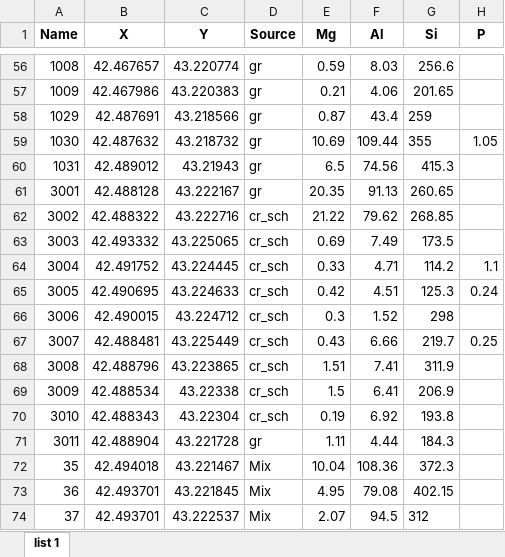
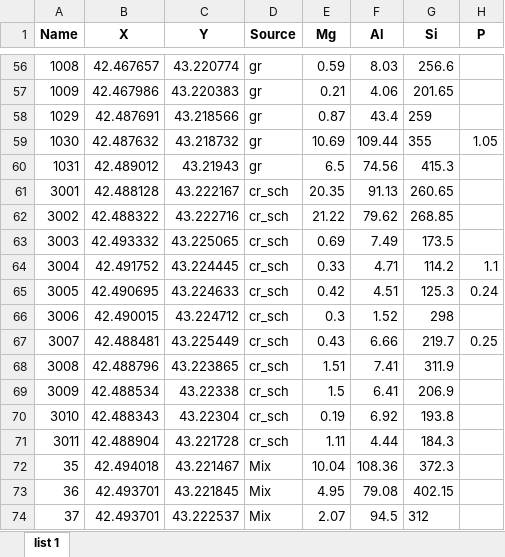
Before and after one commit to kizyalleski/FP_Don_2020-2022, an Excel workbook: Whole_Catchment/geology/data/geology_data.xlsx, sheet list 1, drawn as a sheet; only a part is shown, gaps mark what is left out; values as stored, in another font and other column widths than the file's, no borders; the diff names each change by its address in the sheet, - before the commit and + after, or states it on an @@ line.

```diff
--- a/Whole_Catchment/geology/data/geology_data.xlsx (sheet list 1)
+++ b/Whole_Catchment/geology/data/geology_data.xlsx (sheet list 1)
-D61 (Source): gr
+D61 (Source): cr_sch
-D71 (Source): gr
+D71 (Source): cr_sch
```
Also changed, not shown: 18 other files.
